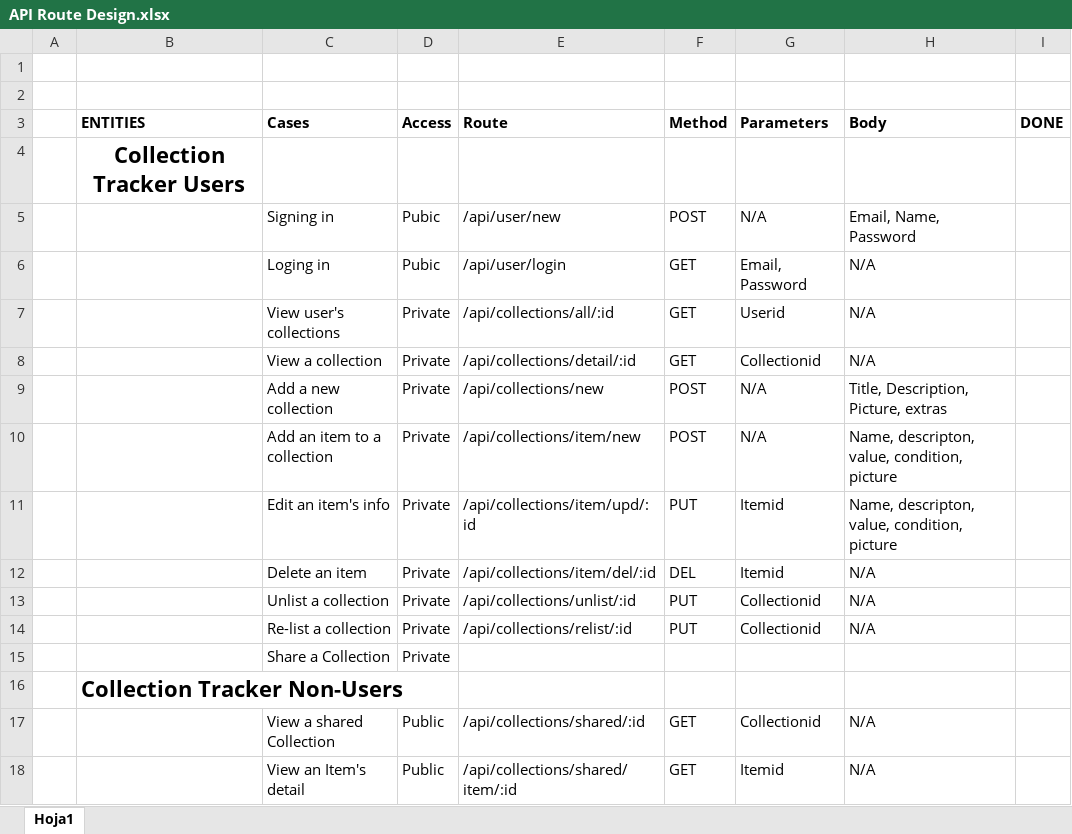
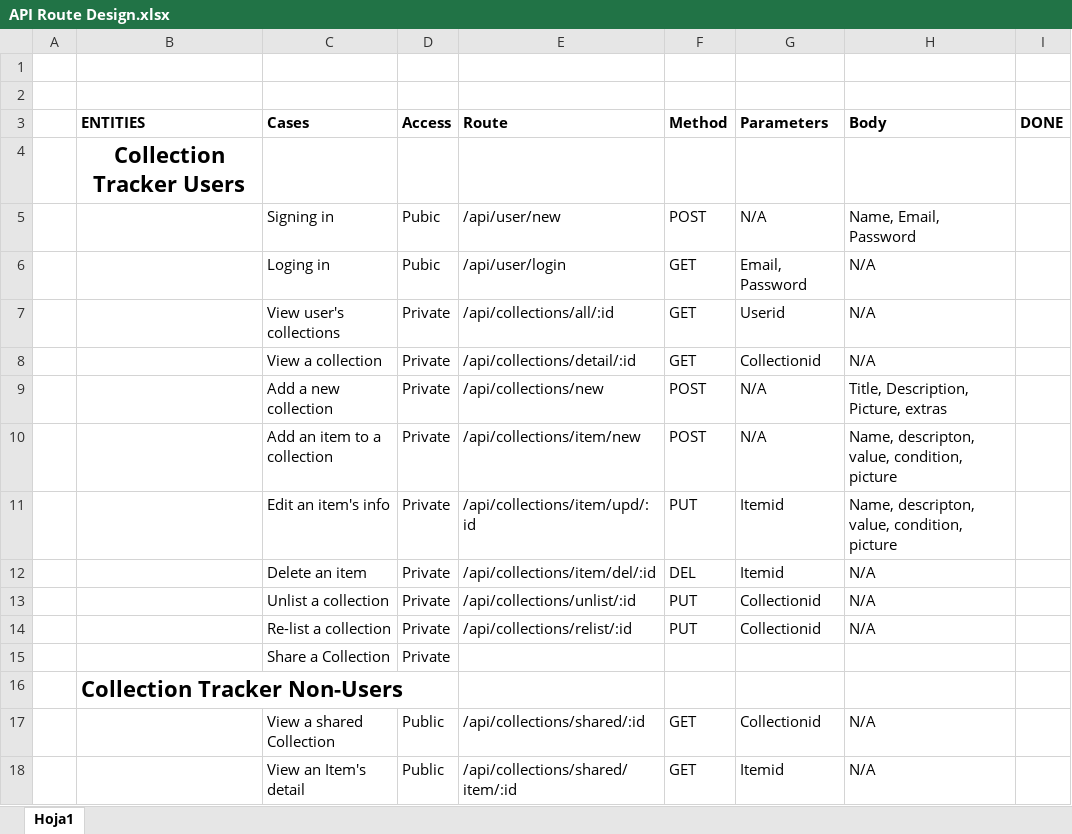
Before and after one commit to Ubermencho/Acklen-Challenge-Project, an Excel workbook: DOCS/API Route Design.xlsx, sheet Hoja1, drawn as a sheet; values as stored, in another font and other column widths than the file's, no borders; table styles not drawn; the diff names each change by its address in the sheet, - before the commit and + after, or states it on an @@ line.

Commit message:
Improved the database script and developed the user creation route

```diff
--- a/DOCS/API Route Design.xlsx (sheet Hoja1)
+++ b/DOCS/API Route Design.xlsx (sheet Hoja1)
-H5 (Body): Email, Name, Password
+H5 (Body): Name, Email, Password
```
Also changed, not shown: 9 other files.
